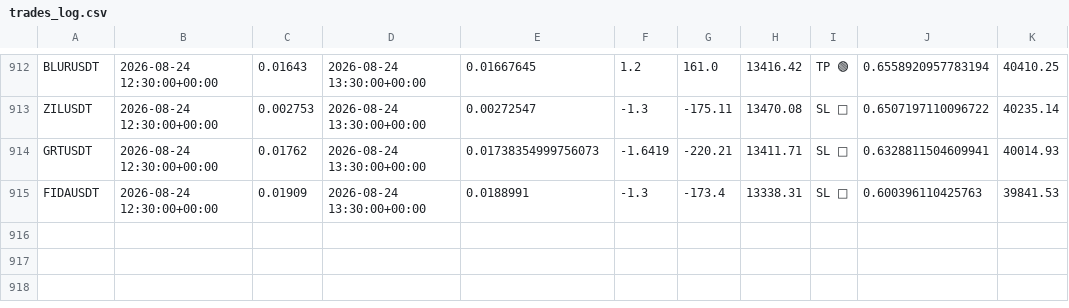
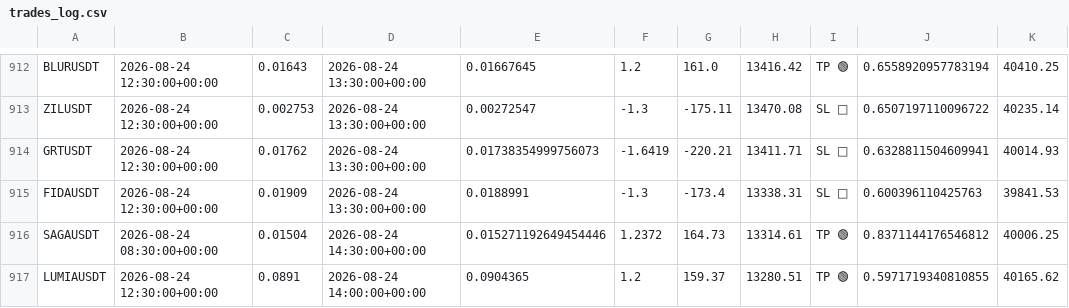
Before and after one commit to tlal1000666-ux/scalpingtalalbot, a CSV file: trades_log.csv, drawn as a sheet; only a part is shown, gaps mark what is left out; the diff names each change by its address in the sheet, - before the commit and + after, or states it on an @@ line.

```diff
--- a/trades_log.csv
+++ b/trades_log.csv
+row 916: SAGAUSDT | 2026-08-24 08:30:00+00:00 | 0.01504 | 2026-08-24 14:30:00+00:00 | 0.015271192649454446 | 1.2372 | 164.73 | 13314.61 | TP 🟢 | 0.8371144176546812 | 40006.25
+row 917: LUMIAUSDT | 2026-08-24 12:30:00+00:00 | 0.0891 | 2026-08-24 14:00:00+00:00 | 0.0904365 | 1.2 | 159.37 | 13280.51 | TP 🟢 | 0.5971719340810855 | 40165.62
```
Also changed, not shown: shadow_trades_log.csv, 1 other file.
